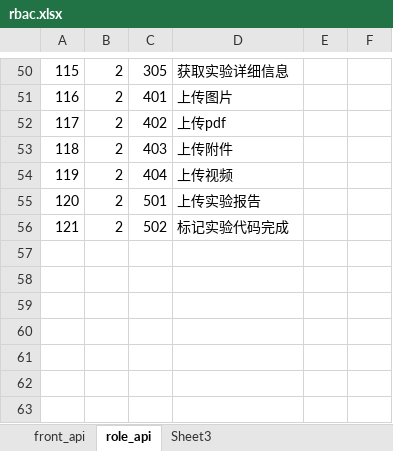
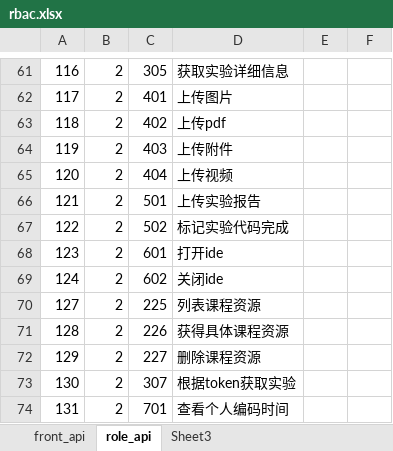
Before and after one commit to ChenChienhang/code-platform, an Excel workbook: config/rbac.xlsx, sheet role_api, drawn as a sheet; only a part is shown, gaps mark what is left out; values as stored, in another font and other column widths than the file's, no borders; the diff covers the shown part only; the diff names each change by its address in the sheet, - before the commit and + after, or states it on an @@ line.

```diff
--- a/config/rbac.xlsx (sheet role_api)
+++ b/config/rbac.xlsx (sheet role_api)
@@ column A renumbered between rows 6 and 67 @@
+row 68: 123 | 2 | 601 | 打开ide
+row 69: 124 | 2 | 602 | 关闭ide
+row 70: 127 | 2 | 225 | 列表课程资源
+row 71: 128 | 2 | 226 | 获得具体课程资源
+row 72: 129 | 2 | 227 | 删除课程资源
+row 73: 130 | 2 | 307 | 根据token获取实验
+row 74: 131 | 2 | 701 | 查看个人编码时间
```
Also changed, not shown: 11 added rows, 4 edited cells and merged cells elsewhere in this sheet, sheet front_api, 3 other files.
